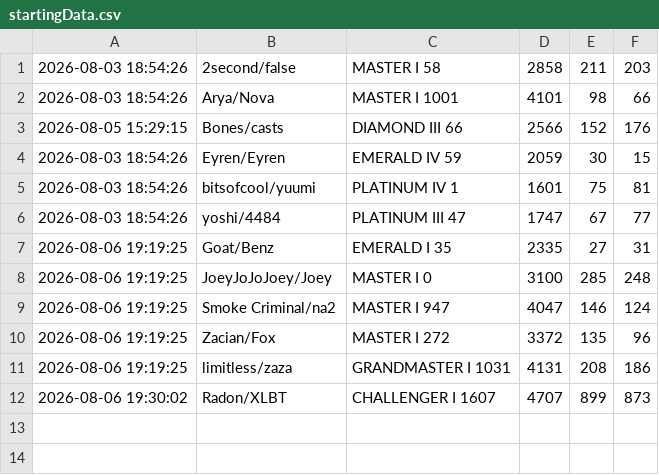
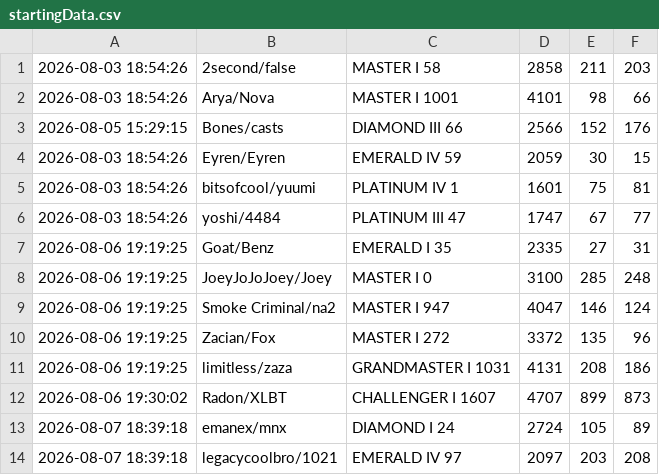
Before and after one commit to LOLUTDCLIMBCHALLENGE/LOLUTDCLIMBCHALLENGE.github.io, a CSV file: data/startingData.csv, drawn as a sheet; the diff names each change by its address in the sheet, - before the commit and + after, or states it on an @@ line.

Commit message:
Update startingData.csv

```diff
--- a/data/startingData.csv
+++ b/data/startingData.csv
+row 13: 2026-08-07 18:39:18 | emanex/mnx | DIAMOND I 24 | 2724 | 105 | 89
+row 14: 2026-08-07 18:39:18 | legacycoolbro/1021 | EMERALD IV 97 | 2097 | 203 | 208
```
